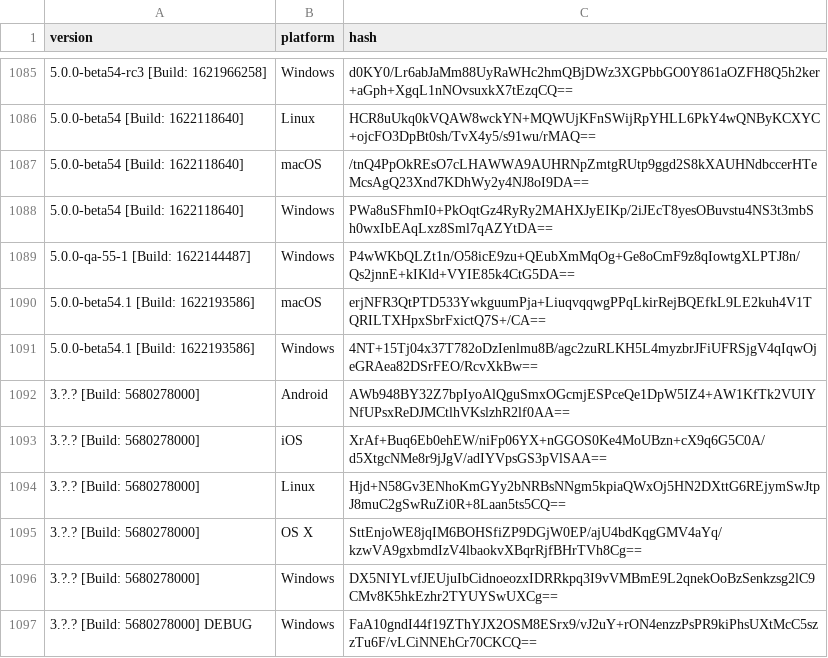
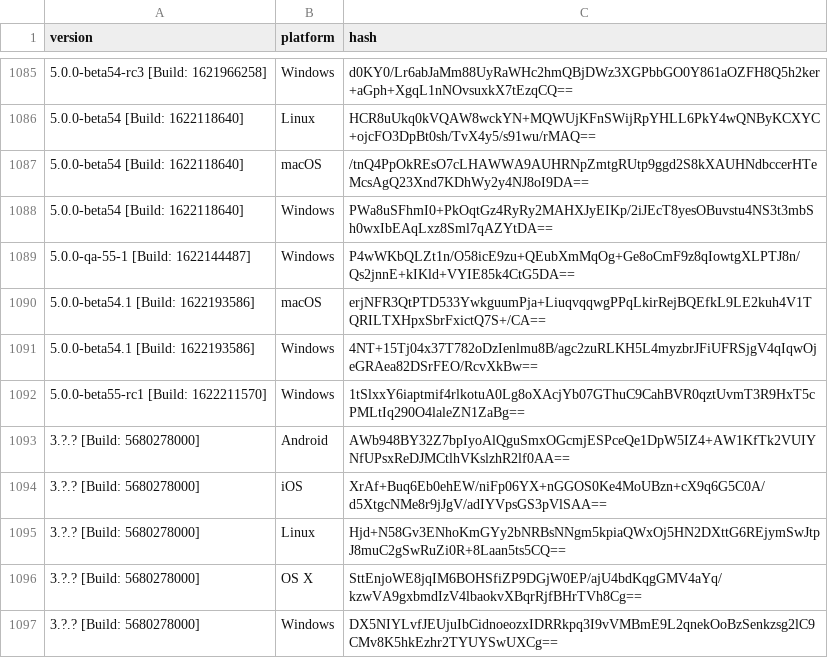
Before and after one commit to ReSpeak/tsdeclarations, a CSV file: Versions.csv, drawn as a sheet; only a part is shown, gaps mark what is left out; the shorter side is filled out with more unchanged rows.

Commit message:
Added new version: 5.0.0-beta55-rc1 [Build: 1622211570],Windows

```diff
--- a/Versions.csv
+++ b/Versions.csv
@@ -1091,2 +1091,3 @@ version,platform,hash
 5.0.0-beta54.1 [Build: 1622193586],Windows,4NT+15Tj04x37T782oDzIenlmu8B/agc2zuRLKH5L4myzbrJFiUFRSjgV4qIqwOjeGRAea82DSrFEO/RcvXkBw==
+5.0.0-beta55-rc1 [Build: 1622211570],Windows,1tSlxxY6iaptmif4rlkotuA0Lg8oXAcjYb07GThuC9CahBVR0qztUvmT3R9HxT5cPMLtIq290O4laleZN1ZaBg==
 3.?.? [Build: 5680278000],Android,AWb948BY32Z7bpIyoAlQguSmxOGcmjESPceQe1DpW5IZ4+AW1KfTk2VUIYNfUPsxReDJMCtlhVKslzhR2lf0AA==
```
